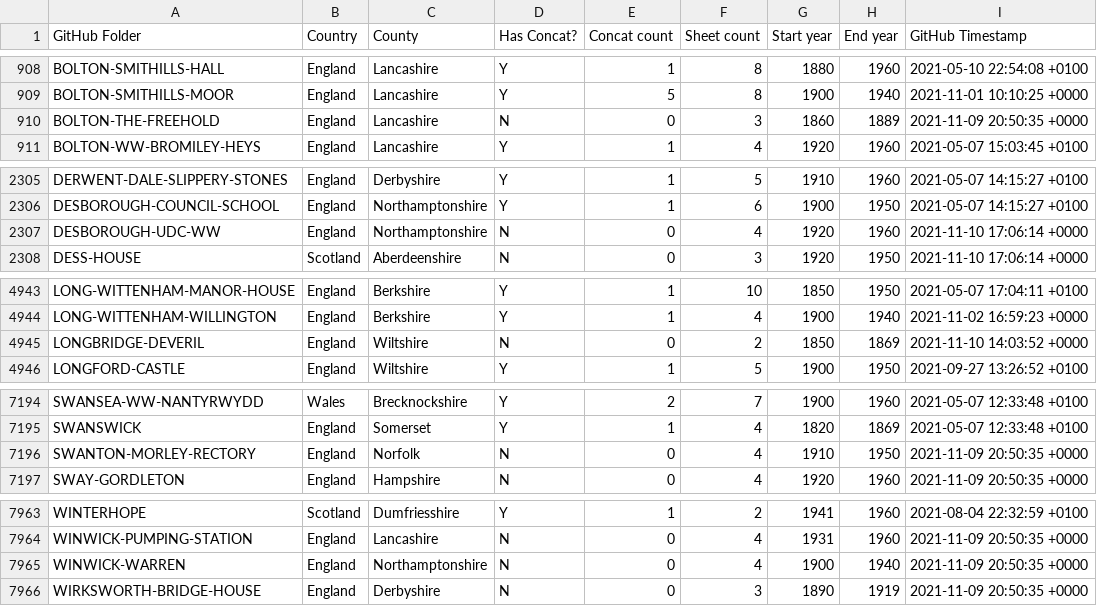
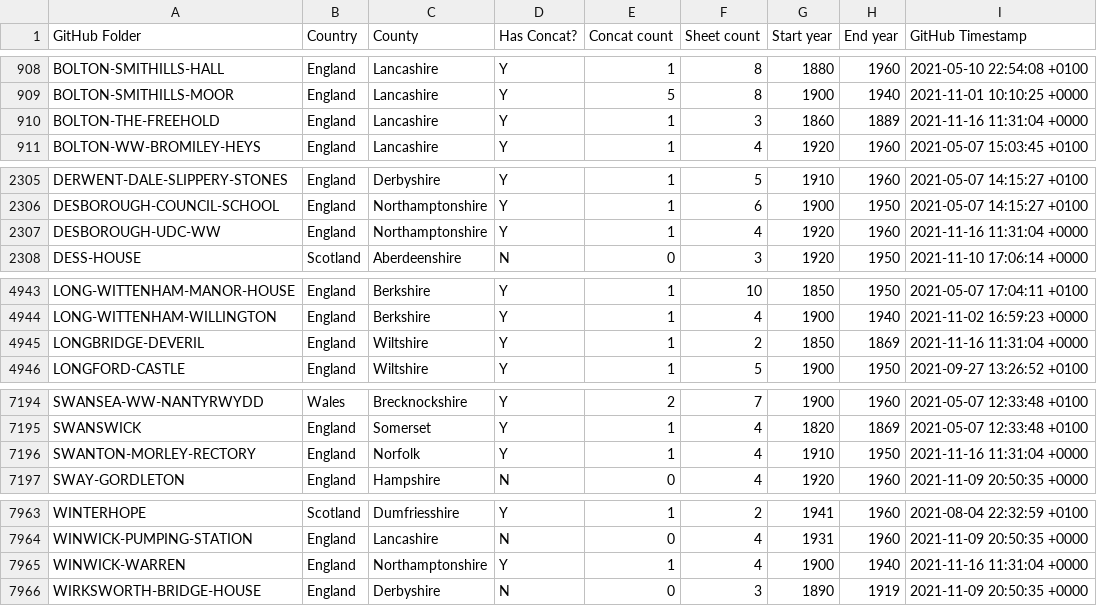
Before and after one commit to rjmeats/BritishRainfall, a CSV file: Locations/Rainfall-Rescue-Concatenation-Summary.csv, drawn as a sheet; only a part is shown, gaps mark what is left out; the diff covers the shown part only.

```diff
--- a/Locations/Rainfall-Rescue-Concatenation-Summary.csv
+++ b/Locations/Rainfall-Rescue-Concatenation-Summary.csv
@@ -909,3 +909,3 @@ BOLTON-SMITHILLS-HALL,England,Lancashire,Y,1,8,1880,1960,2021-05-10 22:54:08 +01
 BOLTON-SMITHILLS-MOOR,England,Lancashire,Y,5,8,1900,1940,2021-11-01 10:10:25 +0000
-BOLTON-THE-FREEHOLD,England,Lancashire,N,0,3,1860,1889,2021-11-09 20:50:35 +0000
+BOLTON-THE-FREEHOLD,England,Lancashire,Y,1,3,1860,1889,2021-11-16 11:31:04 +0000
 BOLTON-WW-BROMILEY-HEYS,England,Lancashire,Y,1,4,1920,1960,2021-05-07 15:03:45 +0100
@@ -2306,3 +2306,3 @@ DERWENT-DALE-SLIPPERY-STONES,England,Derbyshire,Y,1,5,1910,1960,2021-05-07 14:15
 DESBOROUGH-COUNCIL-SCHOOL,England,Northamptonshire,Y,1,6,1900,1950,2021-05-07 14:15:27 +0100
-DESBOROUGH-UDC-WW,England,Northamptonshire,N,0,4,1920,1960,2021-11-10 17:06:14 +0000
+DESBOROUGH-UDC-WW,England,Northamptonshire,Y,1,4,1920,1960,2021-11-16 11:31:04 +0000
 DESS-HOUSE,Scotland,Aberdeenshire,N,0,3,1920,1950,2021-11-10 17:06:14 +0000
@@ -4944,3 +4944,3 @@ LONG-WITTENHAM-MANOR-HOUSE,England,Berkshire,Y,1,10,1850,1950,2021-05-07 17:04:1
 LONG-WITTENHAM-WILLINGTON,England,Berkshire,Y,1,4,1900,1940,2021-11-02 16:59:23 +0000
-LONGBRIDGE-DEVERIL,England,Wiltshire,N,0,2,1850,1869,2021-11-10 14:03:52 +0000
+LONGBRIDGE-DEVERIL,England,Wiltshire,Y,1,2,1850,1869,2021-11-16 11:31:04 +0000
 LONGFORD-CASTLE,England,Wiltshire,Y,1,5,1900,1950,2021-09-27 13:26:52 +0100
@@ -7195,3 +7195,3 @@ SWANSEA-WW-NANTYRWYDD,Wales,Brecknockshire,Y,2,7,1900,1960,2021-05-07 12:33:48 +
 SWANSWICK,England,Somerset,Y,1,4,1820,1869,2021-05-07 12:33:48 +0100
-SWANTON-MORLEY-RECTORY,England,Norfolk,N,0,4,1910,1950,2021-11-09 20:50:35 +0000
+SWANTON-MORLEY-RECTORY,England,Norfolk,Y,1,4,1910,1950,2021-11-16 11:31:04 +0000
 SWAY-GORDLETON,England,Hampshire,N,0,4,1920,1960,2021-11-09 20:50:35 +0000
@@ -7964,3 +7964,3 @@ WINTERHOPE,Scotland,Dumfriesshire,Y,1,2,1941,1960,2021-08-04 22:32:59 +0100
 WINWICK-PUMPING-STATION,England,Lancashire,N,0,4,1931,1960,2021-11-09 20:50:35 +0000
-WINWICK-WARREN,England,Northamptonshire,N,0,4,1900,1940,2021-11-09 20:50:35 +0000
+WINWICK-WARREN,England,Northamptonshire,Y,1,4,1900,1940,2021-11-16 11:31:04 +0000
 WIRKSWORTH-BRIDGE-HOUSE,England,Derbyshire,N,0,3,1890,1919,2021-11-09 20:50:35 +0000
```
Also changed, not shown: 11 edited cells elsewhere in this file, Locations/Rainfall-Rescue-Grid-Refs.csv, 8 other files.
